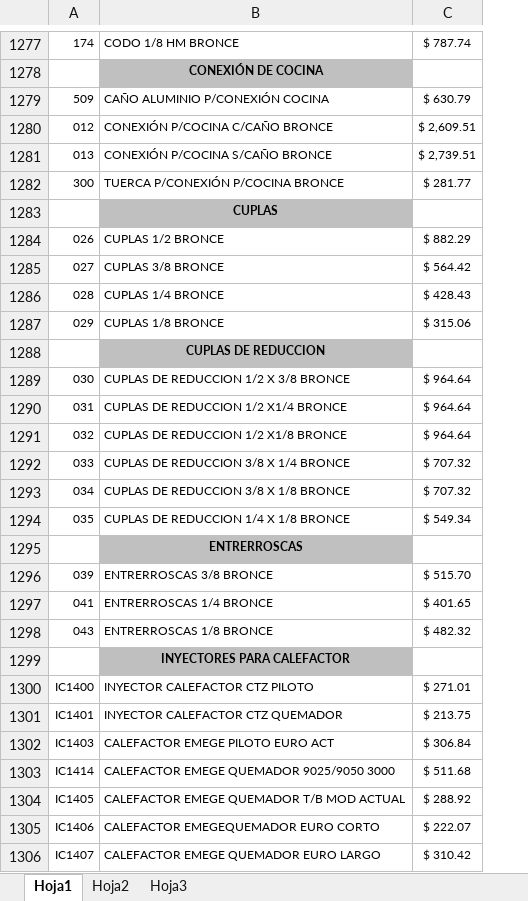
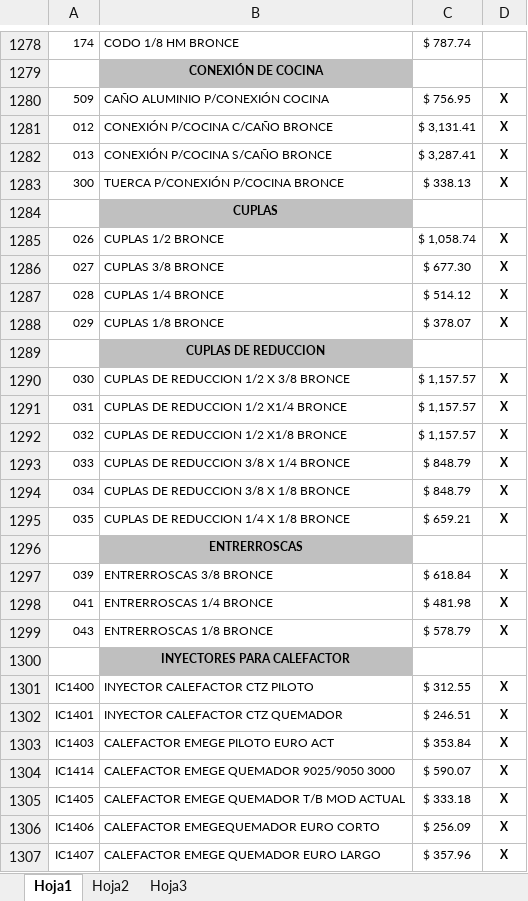
Before and after one commit to jerojimenez17/sanitarios-backend, an Excel workbook: excel-files/paulo.xlsx, sheet Hoja1, drawn as a sheet; only a part is shown, gaps mark what is left out; values as stored, in another font and other column widths than the file's, no borders; addresses are those after the commit; the diff covers the shown part only; the diff names each change by its address in the sheet, - before the commit and + after, or states it on an @@ line.

Commit message:
change lists

```diff
--- a/excel-files/paulo.xlsx (sheet Hoja1)
+++ b/excel-files/paulo.xlsx (sheet Hoja1)
+column D, rows 1280-1307: X | X | X | X |  | X | X | X | X |  | X | X | X | X | X | X |  | X | X | X |  | X | X | X | X | X | X | X
-C1280: $ 630.79
+C1280: $ 756.95
-C1281: $ 2,609.51
+C1281: $ 3,131.41
-C1282: $ 2,739.51
+C1282: $ 3,287.41
-C1283: $ 281.77
+C1283: $ 338.13
-C1285: $ 882.29
+C1285: $ 1,058.74
-C1286: $ 564.42
+C1286: $ 677.30
-C1287: $ 428.43
+C1287: $ 514.12
-C1288: $ 315.06
+C1288: $ 378.07
-C1290:C1292: $ 964.64
+C1290:C1292: $ 1,157.57
-C1293:C1294: $ 707.32
+C1293:C1294: $ 848.79
-C1295: $ 549.34
+C1295: $ 659.21
-C1297: $ 515.70
+C1297: $ 618.84
-C1298: $ 401.65
+C1298: $ 481.98
-C1299: $ 482.32
+C1299: $ 578.79
-C1301: $ 271.01
+C1301: $ 312.55
-C1302: $ 213.75
+C1302: $ 246.51
-C1303: $ 306.84
+C1303: $ 353.84
-C1304: $ 511.68
+C1304: $ 590.07
-C1305: $ 288.92
+C1305: $ 333.18
-C1306: $ 222.07
+C1306: $ 256.09
-C1307: $ 310.42
+C1307: $ 357.96
```
Also changed, not shown: 2 added rows, 1 removed row, 588 edited cells and cell formats elsewhere in this sheet, excel-files/cerrajeria.xlsx, excel-files/fg.xlsx, 3 other files.
